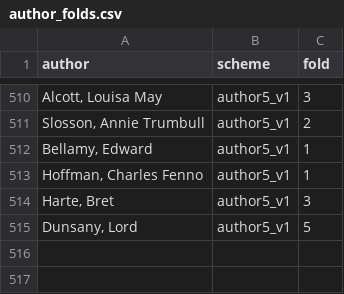
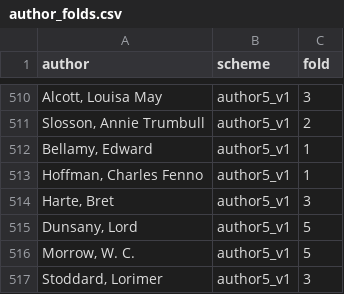
Before and after one commit to John-Poplett/novels, a CSV file: inst/extdata/author_folds.csv, drawn as a sheet; only a part is shown, gaps mark what is left out; the diff names each change by its address in the sheet, - before the commit and + after, or states it on an @@ line.

```diff
--- a/inst/extdata/author_folds.csv
+++ b/inst/extdata/author_folds.csv
+row 516: Morrow, W. C. | author5_v1 | 5
+row 517: Stoddard, Lorimer | author5_v1 | 3
```
Also changed, not shown: 7 other files.
